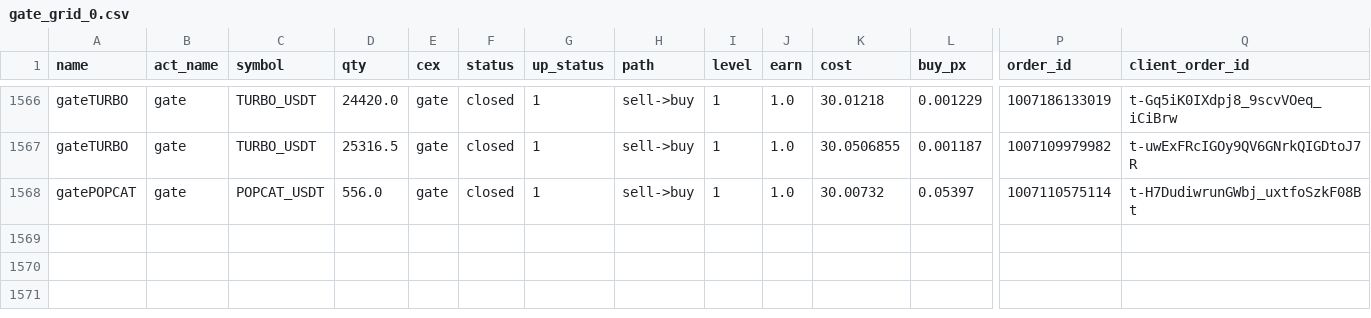
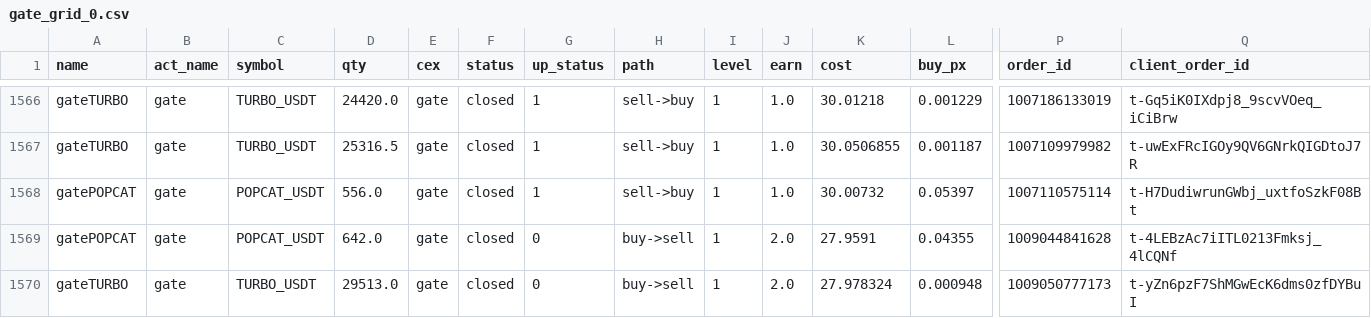
Before and after one commit to meme2046/data, a CSV file: gate_grid_0.csv, drawn as a sheet; only a part is shown, gaps mark what is left out; rows hold the shown columns only; the diff names each change by its address in the sheet, - before the commit and + after, or states it on an @@ line.

```diff
--- a/gate_grid_0.csv
+++ b/gate_grid_0.csv
+row 1569: gatePOPCAT | gate | POPCAT_USDT | 642.0 | gate | closed | 0 | buy->sell | 1 | 2.0 | 27.9591 | 0.04355 | 1009044841628 | t-4LEBzAc7iITL0213Fmksj_4lCQNf
+row 1570: gateTURBO | gate | TURBO_USDT | 29513.0 | gate | closed | 0 | buy->sell | 1 | 2.0 | 27.978324 | 0.000948 | 1009050777173 | t-yZn6pzF7ShMGwEcK6dms0zfDYBuI
```
Also changed, not shown: 1 other file.
